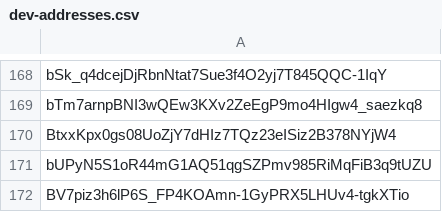
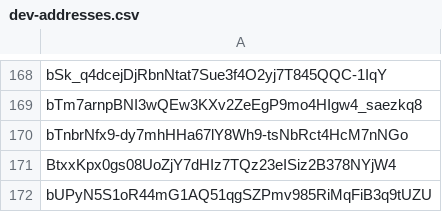
Before and after one commit to Jonny-Ringo/the_eye_of_AO, a CSV file: data/dev-addresses.csv, drawn as a sheet; only a part is shown, gaps mark what is left out; the shorter side is filled out with more unchanged rows.

Commit message:
📥 Updated developer address list

```diff
--- a/data/dev-addresses.csv
+++ b/data/dev-addresses.csv
@@ -169,2 +169,3 @@ bSk_q4dcejDjRbnNtat7Sue3f4O2yj7T845QQC-1IqY
 bTm7arnpBNI3wQEw3KXv2ZeEgP9mo4HIgw4_saezkq8
+bTnbrNfx9-dy7mhHHa67lY8Wh9-tsNbRct4HcM7nNGo
 BtxxKpx0gs08UoZjY7dHIz7TQz23eISiz2B378NYjW4
```
